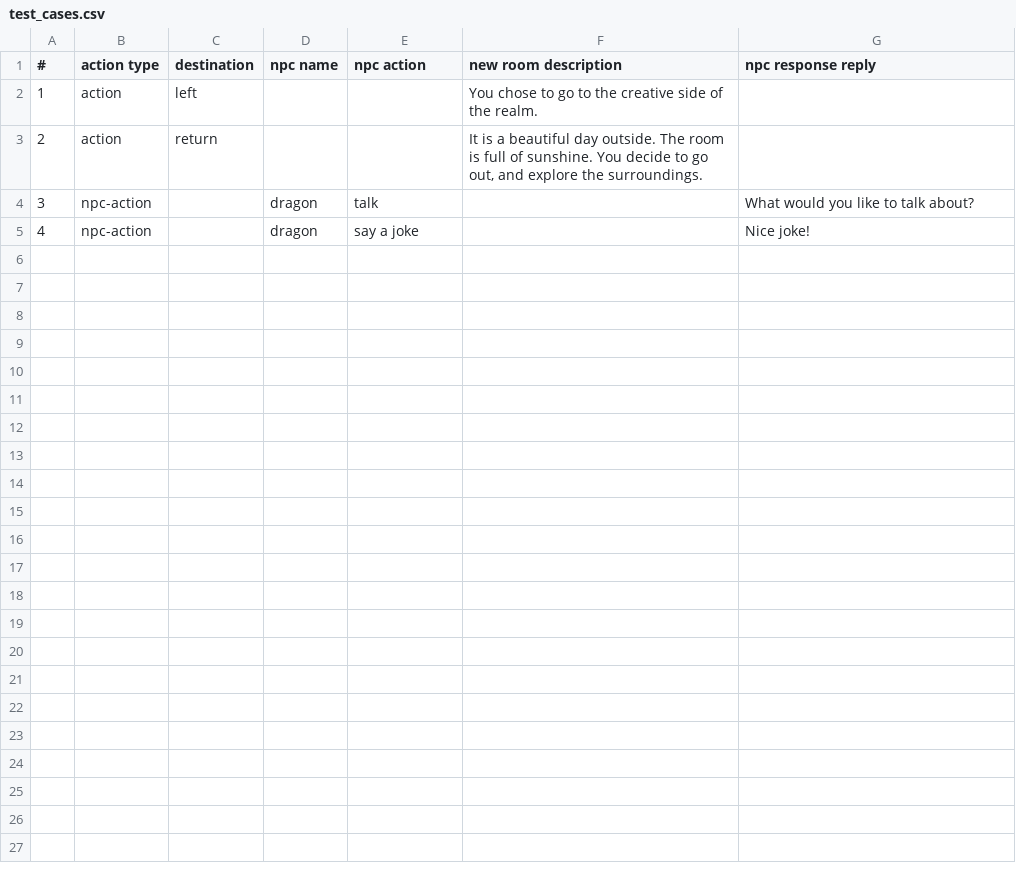
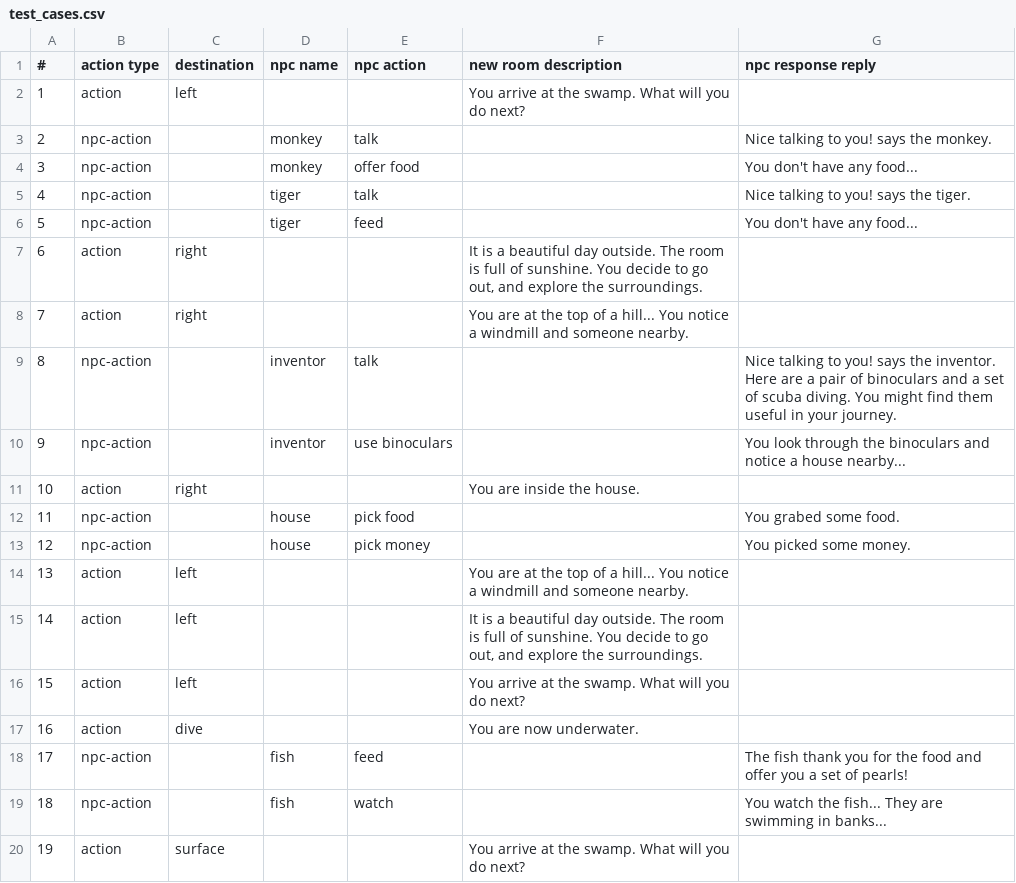
Before and after one commit to euphonicdesign/adventure-game, a CSV file: utils/test_cases.csv, drawn as a sheet; only a part is shown; the diff covers the shown part only.

```diff
--- a/utils/test_cases.csv
+++ b/utils/test_cases.csv
@@ -1,5 +1,20 @@
 #,action type,destination,npc name,npc action,new room description,npc response reply
-1,action,left,,,You chose to go to the creative side of the realm.,
-2,action,return,,,"It is a beautiful day outside. The room is full of sunshine. You decide to go out, and explore the surroundings.",
-3,npc-action,,dragon,talk,,What would you like to talk about?
-4,npc-action,,dragon,say a joke,,Nice joke!
+1,action,left,,,You arrive at the swamp. What will you do next?,
+2,npc-action,,monkey,talk,,Nice talking to you! says the monkey.
+3,npc-action,,monkey,offer food,,You don't have any food...
+4,npc-action,,tiger,talk,,Nice talking to you! says the tiger.
+5,npc-action,,tiger,feed,,You don't have any food...
+6,action,right,,,"It is a beautiful day outside. The room is full of sunshine. You decide to go out, and explore the surroundings.",
+7,action,right,,,You are at the top of a hill... You notice a windmill and someone nearby.,
+8,npc-action,,inventor,talk,,Nice talking to you! says the inventor. Here are a pair of binoculars and a set of scuba diving. You might find them useful in your journey.
+9,npc-action,,inventor,use binoculars,,You look through the binoculars and notice a house nearby...
+10,action,right,,,You are inside the house.,
+11,npc-action,,house,pick food,,You grabed some food.
+12,npc-action,,house,pick money,,You picked some money.
+13,action,left,,,You are at the top of a hill... You notice a windmill and someone nearby.,
+14,action,left,,,"It is a beautiful day outside. The room is full of sunshine. You decide to go out, and explore the surroundings.",
+15,action,left,,,You arrive at the swamp. What will you do next?,
+16,action,dive,,,You are now underwater.,
+17,npc-action,,fish,feed,,The fish thank you for the food and offer you a set of pearls!
+18,npc-action,,fish,watch,,You watch the fish... They are swimming in banks...
+19,action,surface,,,You arrive at the swamp. What will you do next?,
```
Also changed, not shown: 15 added rows elsewhere in this file, 6 other files.
